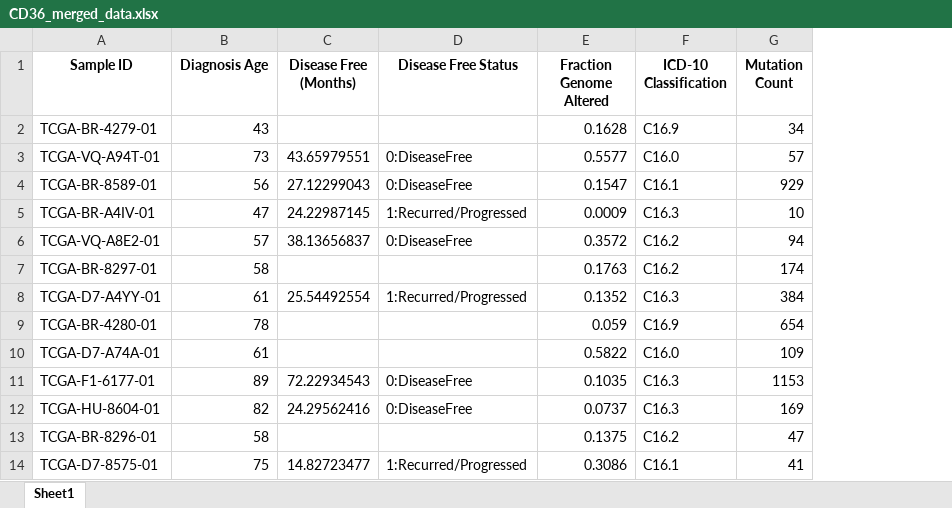
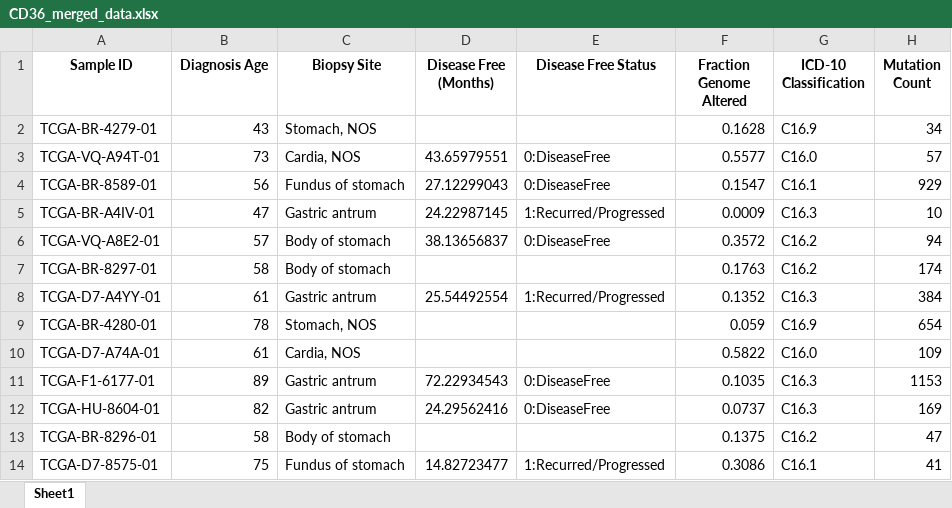
Before and after one commit to atanugiri/gastric-cancer, an Excel workbook: CD36_merged_data.xlsx, sheet Sheet1, drawn as a sheet; only a part is shown; values as stored, in another font and other column widths than the file's, no borders; the diff names each change by its address in the sheet, - before the commit and + after, or states it on an @@ line.

Commit message:
'Biopsy Site' column added

```diff
--- a/CD36_merged_data.xlsx (sheet Sheet1)
+++ b/CD36_merged_data.xlsx (sheet Sheet1)
+column C (Biopsy Site), rows 2-14: Stomach, NOS | Cardia, NOS | Fundus of stomach | Gastric antrum | Body of stomach | Body of stomach | Gastric antrum | Stomach, NOS | Cardia, NOS | Gastric antrum | Gastric antrum | Body of stomach | Fundus of stomach
```
